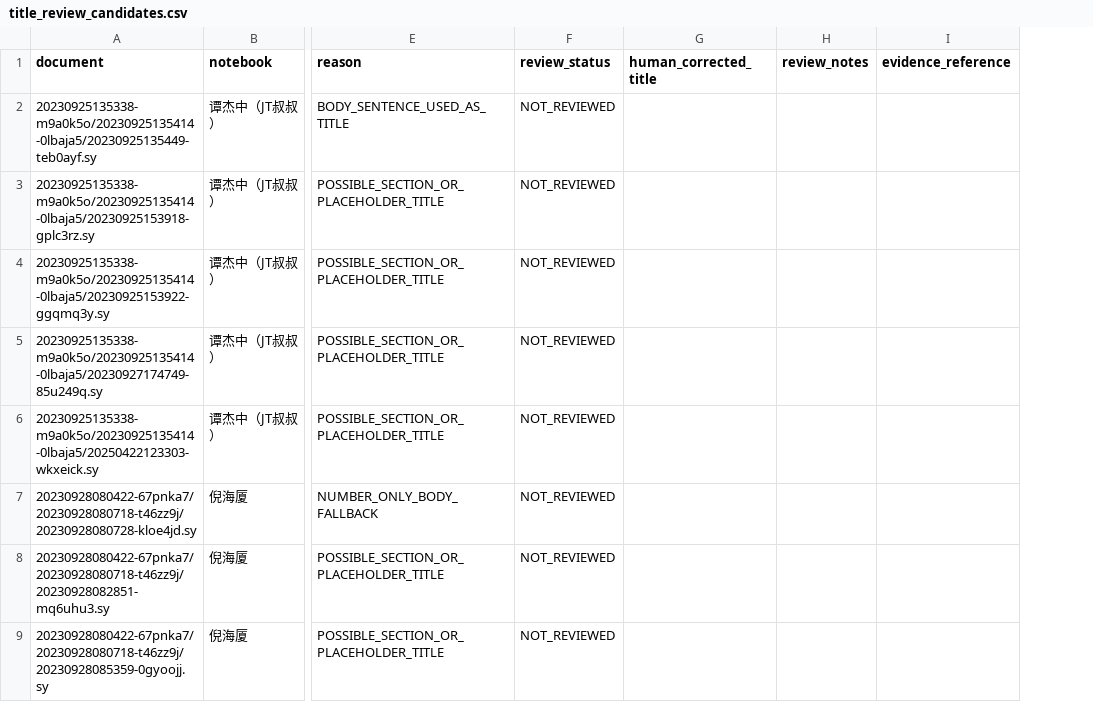
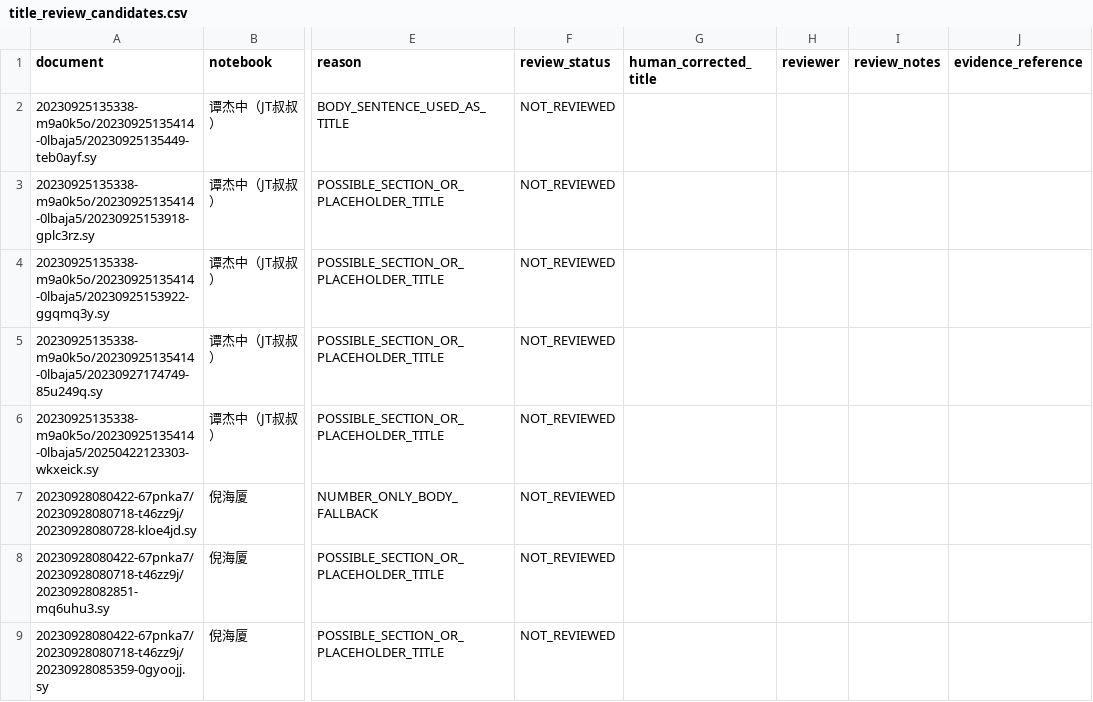
Before and after one commit to just2512/siyuan-TCM, a CSV file: catalog/generated/title_review_candidates.csv, drawn as a sheet; only a part is shown, gaps mark what is left out; the diff names each change by its address in the sheet, - before the commit and + after, or states it on an @@ line.

```diff
--- a/catalog/generated/title_review_candidates.csv
+++ b/catalog/generated/title_review_candidates.csv
+column H (reviewer), empty
```
Also changed, not shown: 4 other files.
